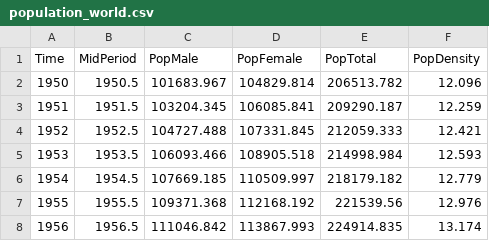
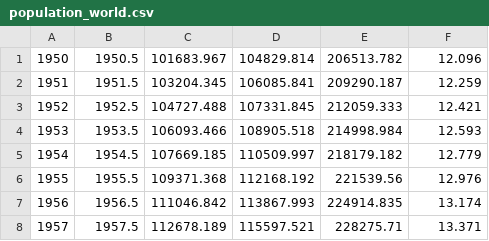
Before and after one commit to phenomath/desktop-tutorial, a CSV file: population_world.csv, drawn as a sheet; only a part is shown; the shorter side is filled out with more unchanged rows; the diff names each change by its address in the sheet, - before the commit and + after, or states it on an @@ line.

Commit message:
Update population_world.csv
delete first column

```diff
--- a/population_world.csv
+++ b/population_world.csv
-row 1: Time | MidPeriod | PopMale | PopFemale | PopTotal | PopDensity
```
